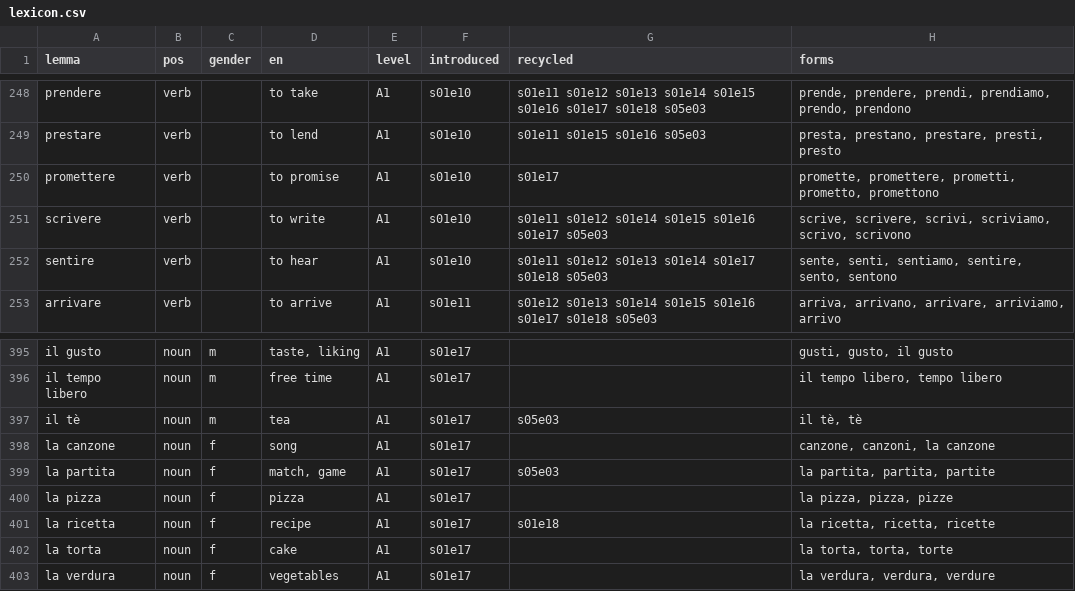
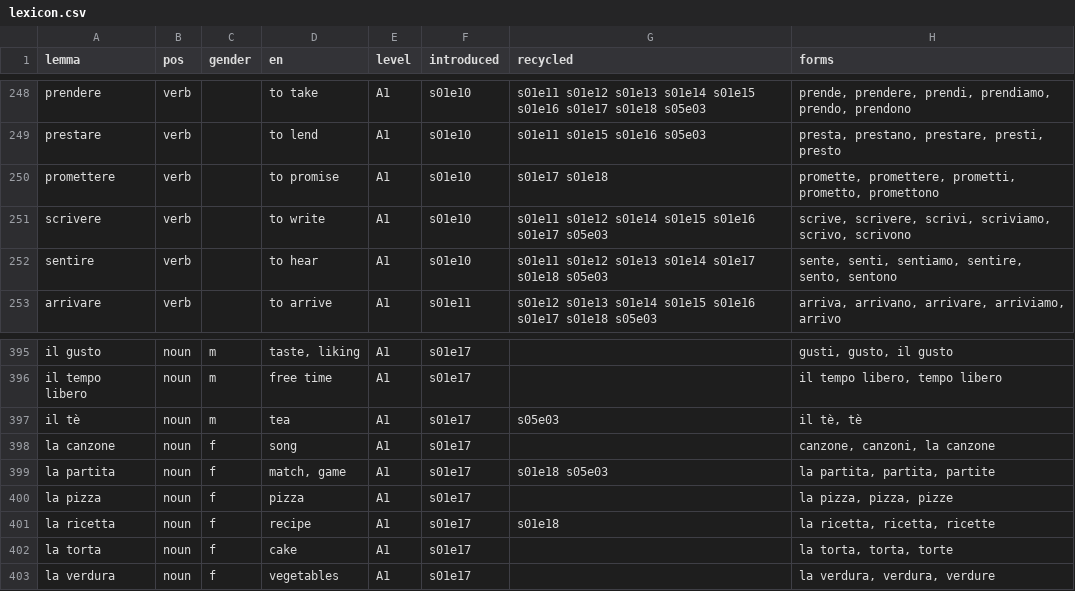
Before and after one commit to Scottiej2k/IMv4, a CSV file: curriculum/lexicon.csv, drawn as a sheet; only a part is shown, gaps mark what is left out.

```diff
--- a/curriculum/lexicon.csv
+++ b/curriculum/lexicon.csv
@@ -249,3 +249,3 @@ prendere,verb,,to take,A1,s01e10,s01e11 s01e12 s01e13 s01e14 s01e15 s01e16 s01e1
 prestare,verb,,to lend,A1,s01e10,s01e11 s01e15 s01e16 s05e03,"presta, prestano, prestare, presti, presto"
-promettere,verb,,to promise,A1,s01e10,s01e17,"promette, promettere, prometti, prometto, promettono"
+promettere,verb,,to promise,A1,s01e10,s01e17 s01e18,"promette, promettere, prometti, prometto, promettono"
 scrivere,verb,,to write,A1,s01e10,s01e11 s01e12 s01e14 s01e15 s01e16 s01e17 s05e03,"scrive, scrivere, scrivi, scriviamo, scrivo, scrivono"
@@ -398,3 +398,3 @@ il tè,noun,m,tea,A1,s01e17,s05e03,"il tè, tè"
 la canzone,noun,f,song,A1,s01e17,,"canzone, canzoni, la canzone"
-la partita,noun,f,"match, game",A1,s01e17,s05e03,"la partita, partita, partite"
+la partita,noun,f,"match, game",A1,s01e17,s01e18 s05e03,"la partita, partita, partite"
 la pizza,noun,f,pizza,A1,s01e17,,"la pizza, pizza, pizze"
```
Also changed, not shown: 5 other files.
